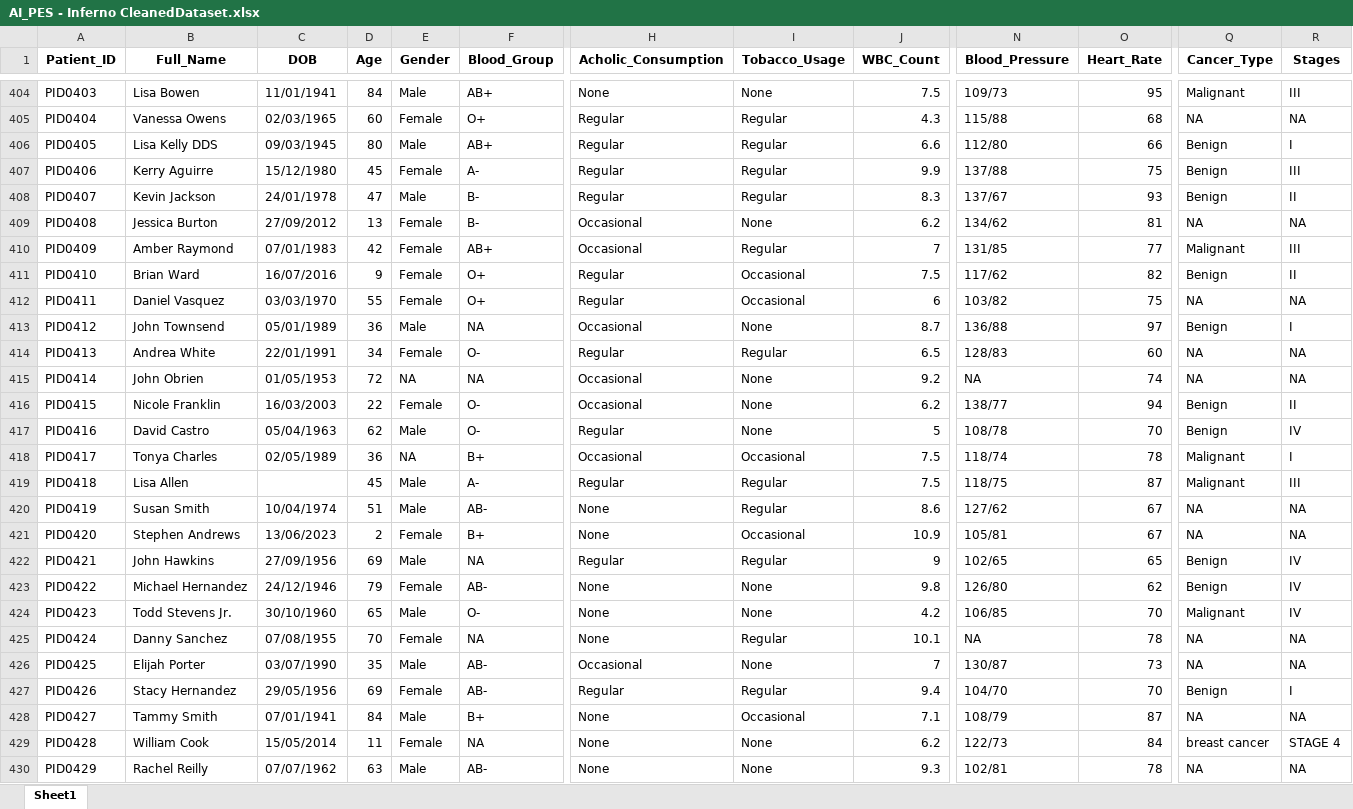
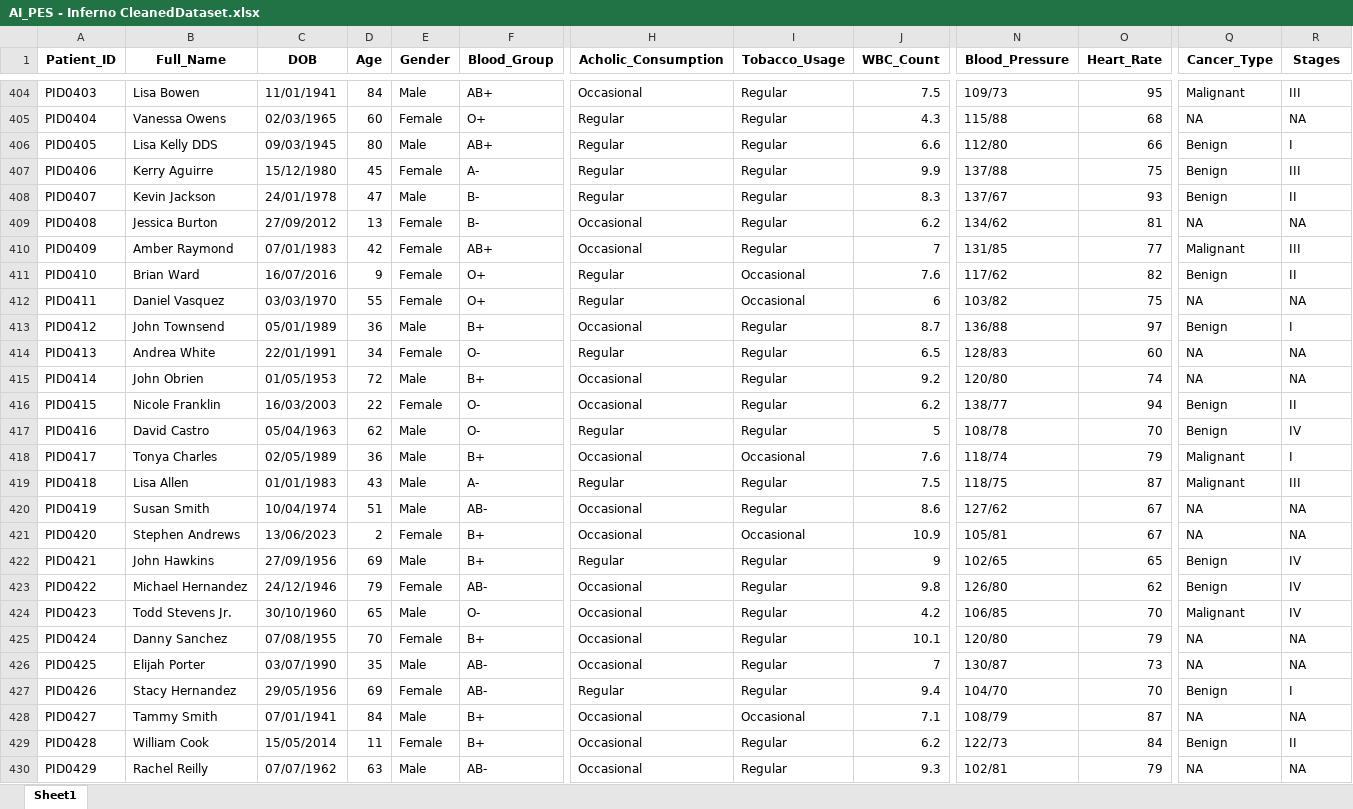
Before and after one commit to ullas9525/Cancer_Cell_Prediction, an Excel workbook: AI_PES - Inferno DataCleaning/AI_PES - Inferno CleanedDataset.xlsx, sheet Sheet1, drawn as a sheet; only a part is shown, gaps mark what is left out; values as stored, in another font and other column widths than the file's, no borders; the diff covers the shown part only; the diff names each change by its address in the sheet, - before the commit and + after, or states it on an @@ line.

```diff
--- a/AI_PES - Inferno DataCleaning/AI_PES - Inferno CleanedDataset.xlsx (sheet Sheet1)
+++ b/AI_PES - Inferno DataCleaning/AI_PES - Inferno CleanedDataset.xlsx (sheet Sheet1)
-H404 (Acholic_Consumption): None
+H404 (Acholic_Consumption): Occasional
-I404 (Tobacco_Usage): None
+I404 (Tobacco_Usage): Regular
-I409 (Tobacco_Usage): None
+I409 (Tobacco_Usage): Regular
-J411 (WBC_Count): 7.5
+J411 (WBC_Count): 7.6
-F413 (Blood_Group): NA
+F413 (Blood_Group): B+
-I413 (Tobacco_Usage): None
+I413 (Tobacco_Usage): Regular
-E415 (Gender): NA
+E415 (Gender): Male
-F415 (Blood_Group): NA
+F415 (Blood_Group): B+
-I415:I417 (Tobacco_Usage): None
+I415:I417 (Tobacco_Usage): Regular
-N415 (Blood_Pressure): NA
+N415 (Blood_Pressure): 120/80
-E418 (Gender): NA
+E418 (Gender): Male
-J418 (WBC_Count): 7.5
+J418 (WBC_Count): 7.6
-O418 (Heart_Rate): 78
+O418 (Heart_Rate): 79
-C419 (DOB): (empty)
+C419 (DOB): 01/01/1983
-D419 (Age): 45
+D419 (Age): 43
-H420:H421 (Acholic_Consumption): None
+H420:H421 (Acholic_Consumption): Occasional
-F422 (Blood_Group): NA
+F422 (Blood_Group): B+
-H423:H425 (Acholic_Consumption): None
+H423:H425 (Acholic_Consumption): Occasional
-I423:I424 (Tobacco_Usage): None
+I423:I424 (Tobacco_Usage): Regular
-F425 (Blood_Group): NA
+F425 (Blood_Group): B+
-N425 (Blood_Pressure): NA
+N425 (Blood_Pressure): 120/80
-O425 (Heart_Rate): 78
+O425 (Heart_Rate): 79
-I426 (Tobacco_Usage): None
+I426 (Tobacco_Usage): Regular
-H428:H430 (Acholic_Consumption): None
+H428:H430 (Acholic_Consumption): Occasional
-F429 (Blood_Group): NA
+F429 (Blood_Group): B+
-I429:I430 (Tobacco_Usage): None
+I429:I430 (Tobacco_Usage): Regular
-Q429 (Cancer_Type): breast cancer
+Q429 (Cancer_Type): Benign
-R429 (Stages): STAGE 4
+R429 (Stages): II
-O430 (Heart_Rate): 78
+O430 (Heart_Rate): 79
```
Also changed, not shown: 20 added rows and 1481 edited cells elsewhere in this sheet, 2 other files.
